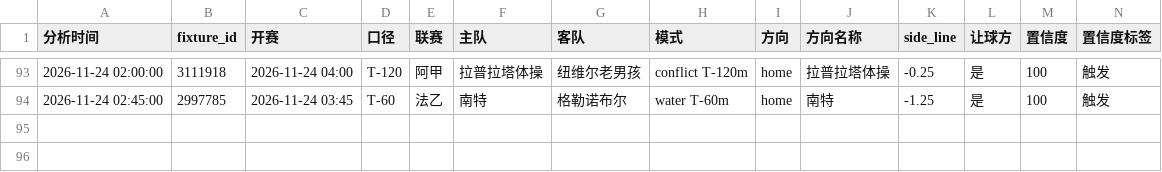
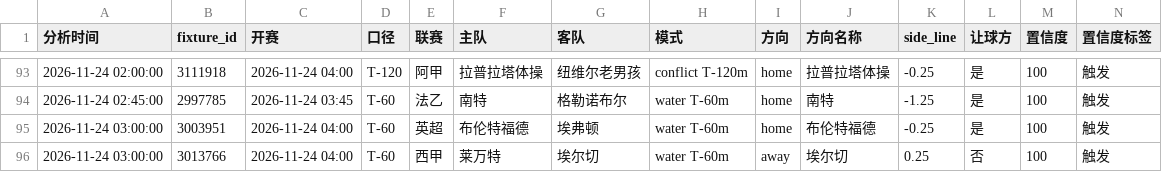
Before and after one commit to housan321/football-rule-engine, a CSV file: tracking/paper_tracking.csv, drawn as a sheet; only a part is shown, gaps mark what is left out; rows hold the shown columns only; the diff names each change by its address in the sheet, - before the commit and + after, or states it on an @@ line.

```diff
--- a/tracking/paper_tracking.csv
+++ b/tracking/paper_tracking.csv
+row 95: 2026-11-24 03:00:00 | 3003951 | 2026-11-24 04:00 | T-60 | 英超 | 布伦特福德 | 埃弗顿 | water T-60m | home | 布伦特福德 | -0.25 | 是 | 100 | 触发
+row 96: 2026-11-24 03:00:00 | 3013766 | 2026-11-24 04:00 | T-60 | 西甲 | 莱万特 | 埃尔切 | water T-60m | away | 埃尔切 | 0.25 | 否 | 100 | 触发
```
Also changed, not shown: 1 other file.
